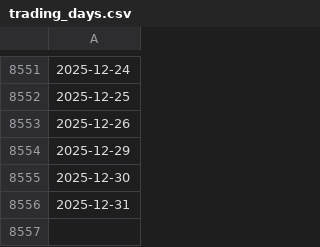
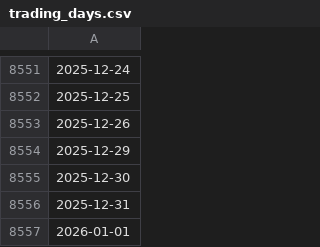
Before and after one commit to zzzp-30/udt_tianfeng, a CSV file: udt_tianfeng/data/trading_days.csv, drawn as a sheet; only a part is shown, gaps mark what is left out; the diff names each change by its address in the sheet, - before the commit and + after, or states it on an @@ line.

```diff
--- a/udt_tianfeng/data/trading_days.csv
+++ b/udt_tianfeng/data/trading_days.csv
+row 8557: 2026-01-01
```
Also changed, not shown: 5 other files.
